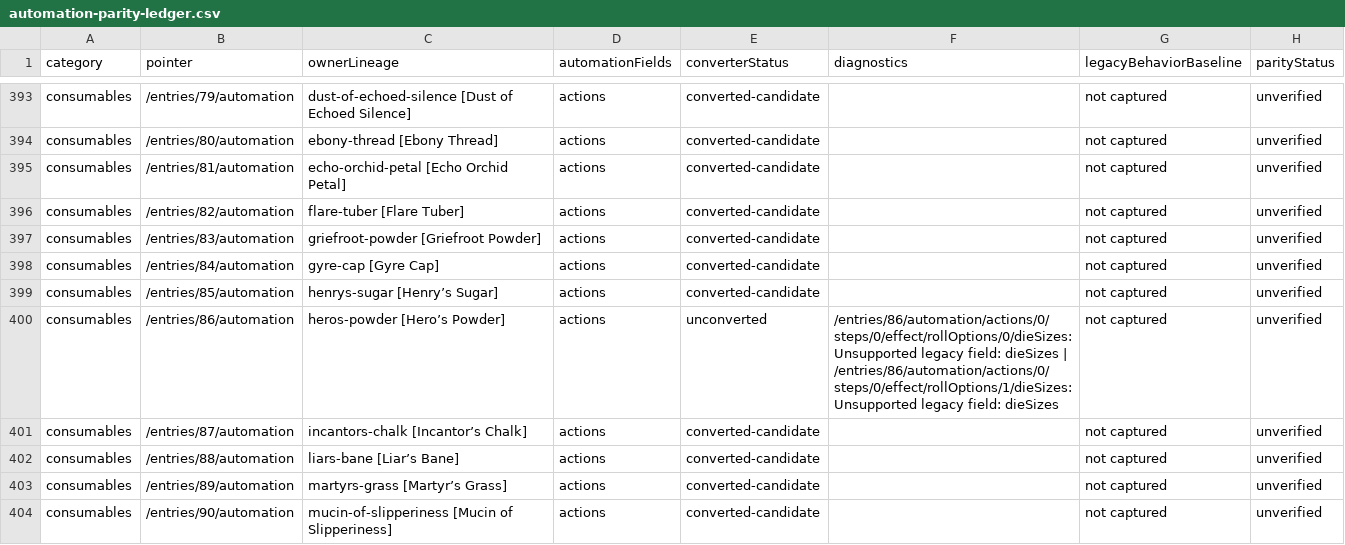
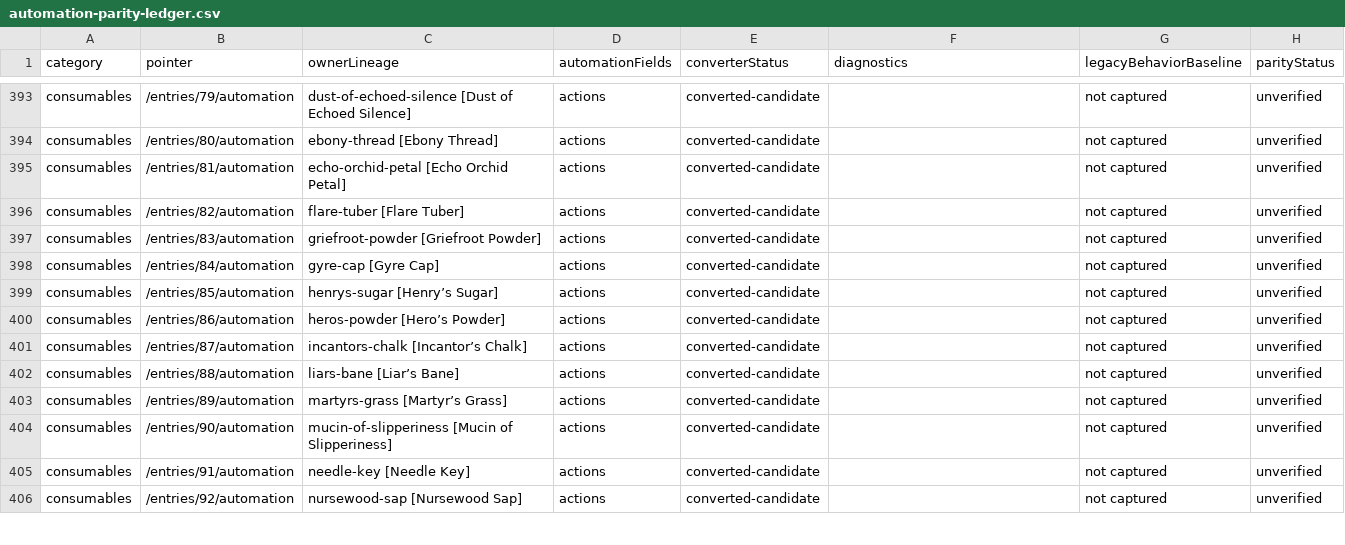
Before and after one commit to Bowtie8904/DungeonMasterMapTool, a CSV file: docs/automation-parity-ledger.csv, drawn as a sheet; only a part is shown, gaps mark what is left out; the shorter side is filled out with more unchanged rows; the diff covers the shown part only.

```diff
--- a/docs/automation-parity-ledger.csv
+++ b/docs/automation-parity-ledger.csv
@@ -399,3 +399,3 @@
 "consumables","/entries/85/automation","henrys-sugar [Henry’s Sugar]","actions","converted-candidate","","not captured","unverified"
-"consumables","/entries/86/automation","heros-powder [Hero’s Powder]","actions","unconverted","/entries/86/automation/actions/0/steps/0/effect/rollOptions/0/dieSizes: Unsupported legacy field: dieSizes | /entries/86/automation/actions/0/steps/0/effect/rollOptions/1/dieSizes: Unsupported legacy field: dieSizes","not captured","unverified"
+"consumables","/entries/86/automation","heros-powder [Hero’s Powder]","actions","converted-candidate","","not captured","unverified"
 "consumables","/entries/87/automation","incantors-chalk [Incantor’s Chalk]","actions","converted-candidate","","not captured","unverified"
```
Also changed, not shown: 16 edited cells elsewhere in this file, 8 other files.
